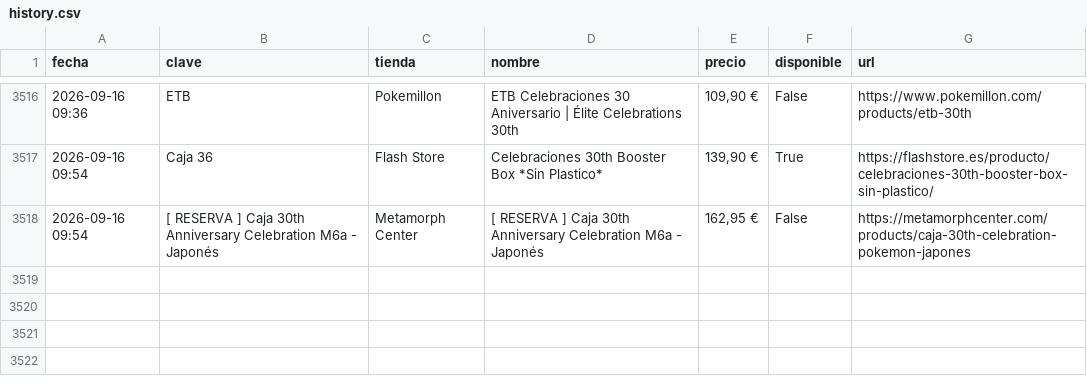
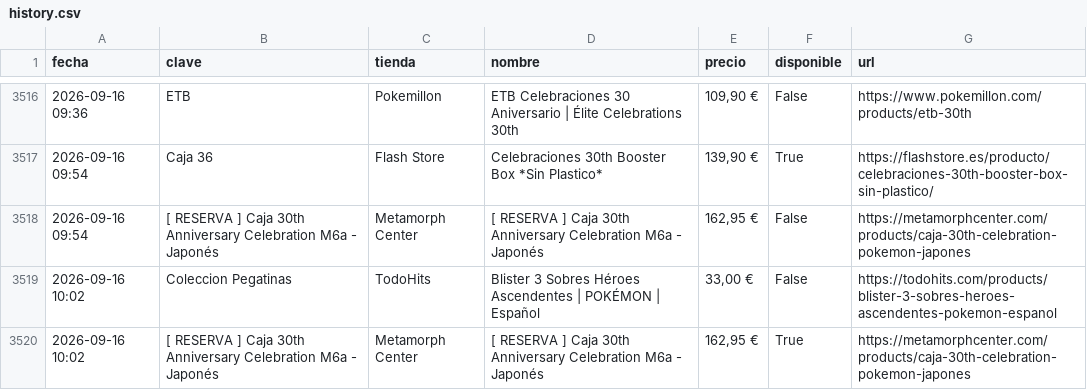
Before and after one commit to YellowComet/diego_scraper_webs, a CSV file: history.csv, drawn as a sheet; only a part is shown, gaps mark what is left out; the diff names each change by its address in the sheet, - before the commit and + after, or states it on an @@ line.

```diff
--- a/history.csv
+++ b/history.csv
+row 3519: 2026-09-16 10:02 | Coleccion Pegatinas | TodoHits | Blister 3 Sobres Héroes Ascendentes | POKÉMON | Español | 33,00 € | False | https://todohits.com/products/blister-3-sobres-heroes-ascendentes-pokemon-espanol
+row 3520: 2026-09-16 10:02 | [ RESERVA ] Caja 30th Anniversary Celebration M6a - Japonés | Metamorph Center | [ RESERVA ] Caja 30th Anniversary Celebration M6a - Japonés | 162,95 € | True | https://metamorphcenter.com/products/caja-30th-celebration-pokemon-japones
```
Also changed, not shown: 3 other files.
